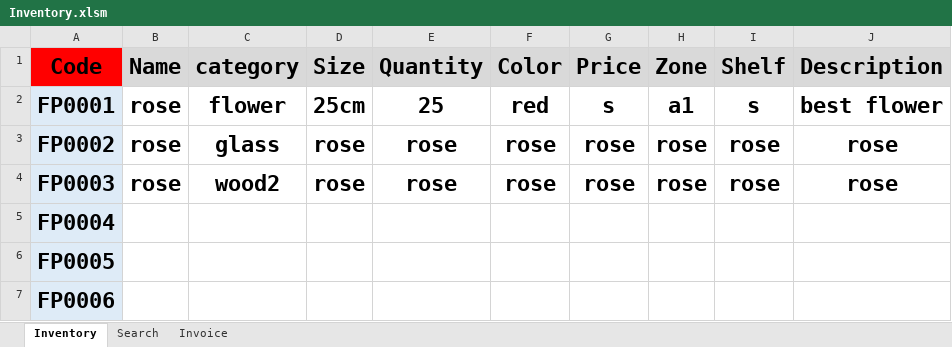
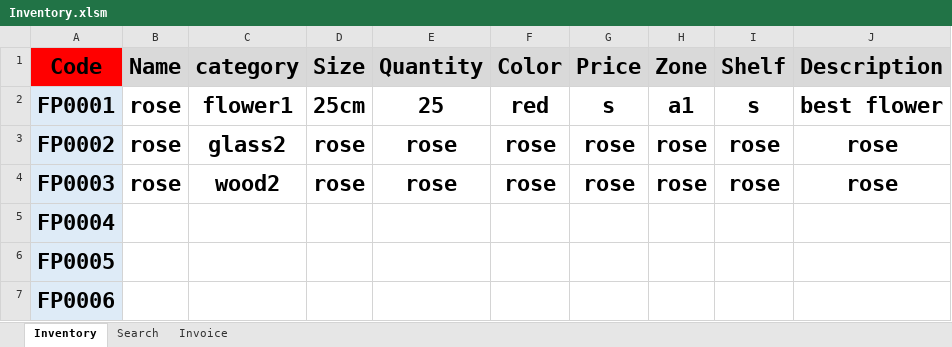
Before and after one commit to FlowerSystem-lb/inventorysystem, an Excel workbook: Inventory.xlsm, sheet Inventory, drawn as a sheet; only a part is shown; values as stored, in another font and other column widths than the file's, no borders; charts and pictures not drawn; the diff names each change by its address in the sheet, - before the commit and + after, or states it on an @@ line.

```diff
--- a/Inventory.xlsm (sheet Inventory)
+++ b/Inventory.xlsm (sheet Inventory)
-C2 (category): flower
+C2 (category): flower1
-C3 (category): glass
+C3 (category): glass2
```
Also changed, not shown: sheet Search, sheet Invoice, charts or pictures, 2 other files.
